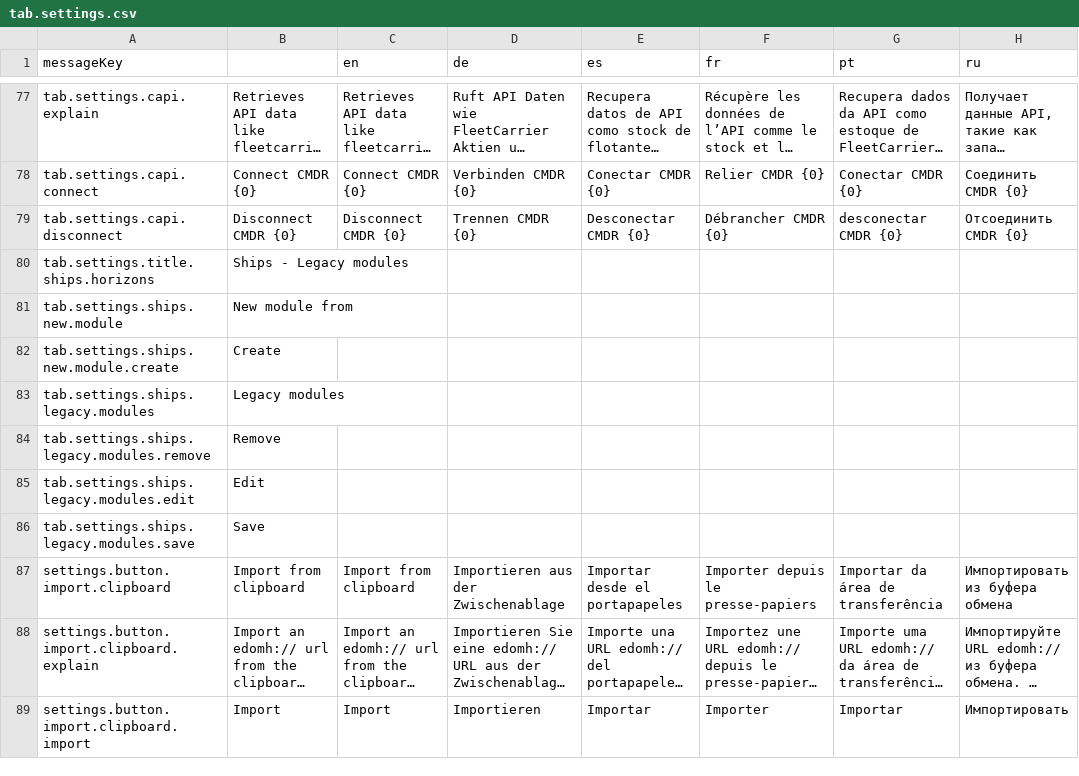
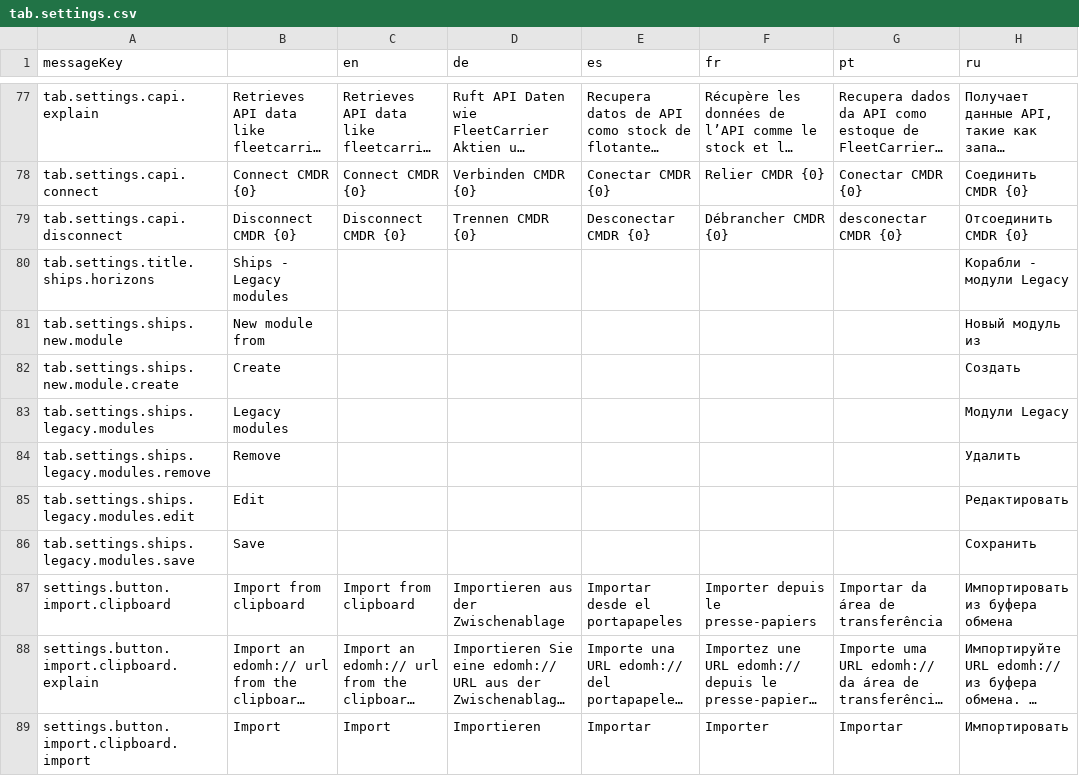
Before and after one commit to jixxed/ed-odyssey-materials-helper, a CSV file: application/src/main/resources/locale/tab.settings.csv, drawn as a sheet; only a part is shown, gaps mark what is left out; long unchanged cells end in ….

Commit message:
Further RU update

```diff
--- a/application/src/main/resources/locale/tab.settings.csv
+++ b/application/src/main/resources/locale/tab.settings.csv
@@ -79,9 +79,9 @@ tab.settings.capi.connect,Connect CMDR {0},Connect CMDR {0},Verbinden CMDR {0},C
 tab.settings.capi.disconnect,Disconnect CMDR {0},Disconnect CMDR {0},Trennen CMDR {0},Desconectar CMDR {0},Débrancher CMDR {0},desconectar CMDR {0},Отсоединить CMDR {0}
-tab.settings.title.ships.horizons,Ships - Legacy modules,,,,,,
-tab.settings.ships.new.module,New module from,,,,,,
-tab.settings.ships.new.module.create,Create,,,,,,
-tab.settings.ships.legacy.modules,Legacy modules,,,,,,
-tab.settings.ships.legacy.modules.remove,Remove,,,,,,
-tab.settings.ships.legacy.modules.edit,Edit,,,,,,
-tab.settings.ships.legacy.modules.save,Save,,,,,,
+tab.settings.title.ships.horizons,Ships - Legacy modules,,,,,,Корабли - модули Legacy
+tab.settings.ships.new.module,New module from,,,,,,Новый модуль из
+tab.settings.ships.new.module.create,Create,,,,,,Создать
+tab.settings.ships.legacy.modules,Legacy modules,,,,,,Модули Legacy
+tab.settings.ships.legacy.modules.remove,Remove,,,,,,Удалить
+tab.settings.ships.legacy.modules.edit,Edit,,,,,,Редактировать
+tab.settings.ships.legacy.modules.save,Save,,,,,,Сохранить
 settings.button.import.clipboard,Import from clipboard,Import from clipboard,Importieren aus der Zwischenablage,Importar desde el portapapeles,Importer depuis le presse-papiers,Importar da área de transferência,Импортировать из буфера обмена
```
